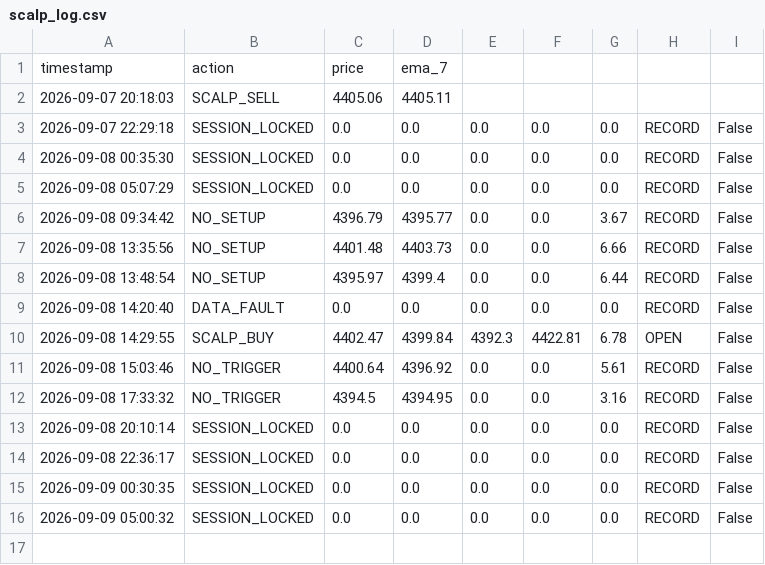
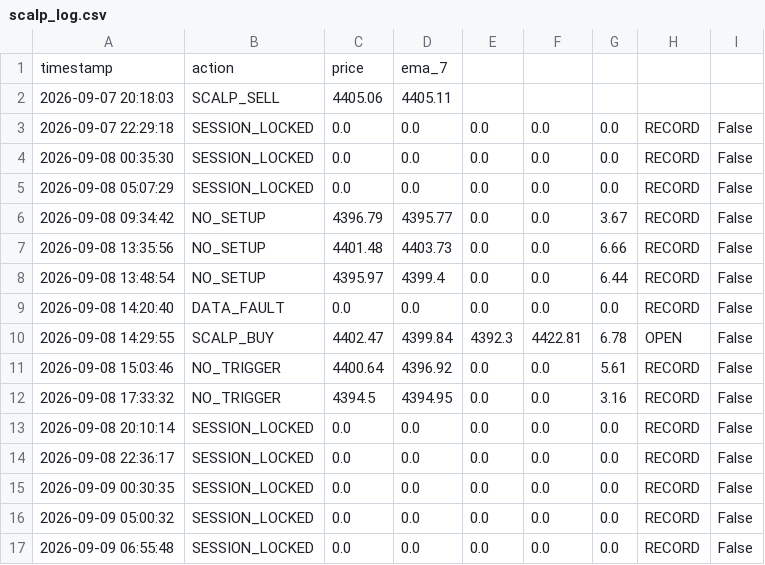
Before and after one commit to parfactmatch-cloud/gold-macro-dashboard, a CSV file: scalp_log.csv, drawn as a sheet.

```diff
--- a/scalp_log.csv
+++ b/scalp_log.csv
@@ -16 +16,2 @@ timestamp,action,price,ema_7
 2026-09-09 05:00:32,SESSION_LOCKED,0.0,0.0,0.0,0.0,0.0,RECORD,False
+2026-09-09 06:55:48,SESSION_LOCKED,0.0,0.0,0.0,0.0,0.0,RECORD,False
```
